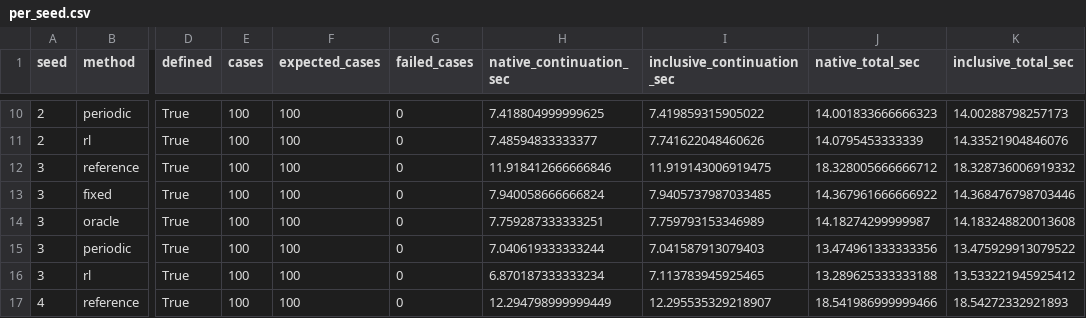
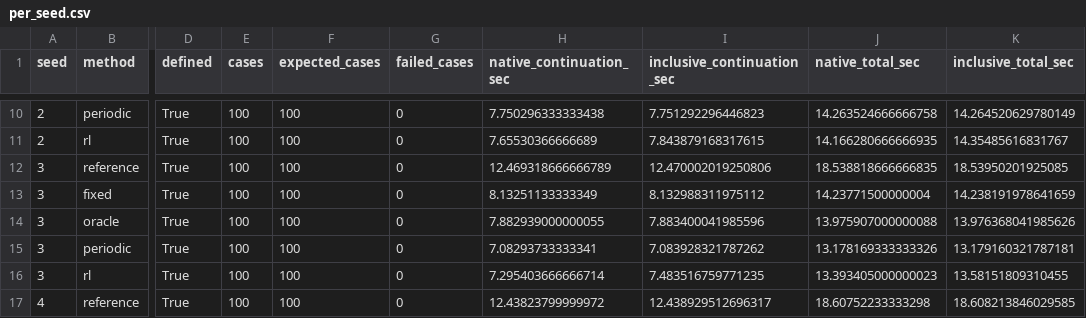
Before and after one commit to EriseHe/BoomerAMG-Autotuner, a CSV file: data/module2/per_seed.csv, drawn as a sheet; only a part is shown, gaps mark what is left out; the diff covers the shown part only; the diff names each change by its address in the sheet, - before the commit and + after, or states it on an @@ line.

```diff
--- a/data/module2/per_seed.csv
+++ b/data/module2/per_seed.csv
-H10 (native_continuation_sec): 7.418804999999625
+H10 (native_continuation_sec): 7.750296333333438
-I10 (inclusive_continuation_sec): 7.419859315905022
+I10 (inclusive_continuation_sec): 7.751292296446823
-J10 (native_total_sec): 14.001833666666323
+J10 (native_total_sec): 14.263524666666758
-K10 (inclusive_total_sec): 14.00288798257173
+K10 (inclusive_total_sec): 14.264520629780149
-H11 (native_continuation_sec): 7.48594833333377
+H11 (native_continuation_sec): 7.65530366666689
-I11 (inclusive_continuation_sec): 7.741622048460626
+I11 (inclusive_continuation_sec): 7.843879168317615
-J11 (native_total_sec): 14.0795453333339
+J11 (native_total_sec): 14.166280666666935
-K11 (inclusive_total_sec): 14.33521904846076
+K11 (inclusive_total_sec): 14.35485616831767
-H12 (native_continuation_sec): 11.918412666666846
+H12 (native_continuation_sec): 12.469318666666789
-I12 (inclusive_continuation_sec): 11.919143006919475
+I12 (inclusive_continuation_sec): 12.470002019250806
-J12 (native_total_sec): 18.328005666666712
+J12 (native_total_sec): 18.538818666666835
-K12 (inclusive_total_sec): 18.328736006919332
+K12 (inclusive_total_sec): 18.53950201925085
-H13 (native_continuation_sec): 7.940058666666824
+H13 (native_continuation_sec): 8.13251133333349
-I13 (inclusive_continuation_sec): 7.9405737987033485
+I13 (inclusive_continuation_sec): 8.132988311975112
-J13 (native_total_sec): 14.367961666666922
+J13 (native_total_sec): 14.23771500000004
-K13 (inclusive_total_sec): 14.368476798703446
+K13 (inclusive_total_sec): 14.238191978641659
-H14 (native_continuation_sec): 7.759287333333251
+H14 (native_continuation_sec): 7.882939000000055
-I14 (inclusive_continuation_sec): 7.759793153346989
+I14 (inclusive_continuation_sec): 7.883400041985596
-J14 (native_total_sec): 14.18274299999987
+J14 (native_total_sec): 13.975907000000088
-K14 (inclusive_total_sec): 14.183248820013608
+K14 (inclusive_total_sec): 13.976368041985626
-H15 (native_continuation_sec): 7.040619333333244
+H15 (native_continuation_sec): 7.08293733333341
-I15 (inclusive_continuation_sec): 7.041587913079403
+I15 (inclusive_continuation_sec): 7.083928321787262
-J15 (native_total_sec): 13.474961333333356
+J15 (native_total_sec): 13.178169333333326
-K15 (inclusive_total_sec): 13.475929913079522
+K15 (inclusive_total_sec): 13.179160321787181
-H16 (native_continuation_sec): 6.870187333333234
+H16 (native_continuation_sec): 7.295403666666714
-I16 (inclusive_continuation_sec): 7.113783945925465
+I16 (inclusive_continuation_sec): 7.483516759771235
-J16 (native_total_sec): 13.289625333333188
+J16 (native_total_sec): 13.393405000000023
-K16 (inclusive_total_sec): 13.533221945925412
+K16 (inclusive_total_sec): 13.58151809310455
-H17 (native_continuation_sec): 12.294798999999449
+H17 (native_continuation_sec): 12.43823799999972
-I17 (inclusive_continuation_sec): 12.295535329218907
+I17 (inclusive_continuation_sec): 12.438929512696317
-J17 (native_total_sec): 18.541986999999466
+J17 (native_total_sec): 18.60752233333298
-K17 (inclusive_total_sec): 18.54272332921893
+K17 (inclusive_total_sec): 18.608213846029585
```
Also changed, not shown: 88 edited cells elsewhere in this file, data/module2/per_case.csv, data/module3/aggregate.csv, 43 other files.
